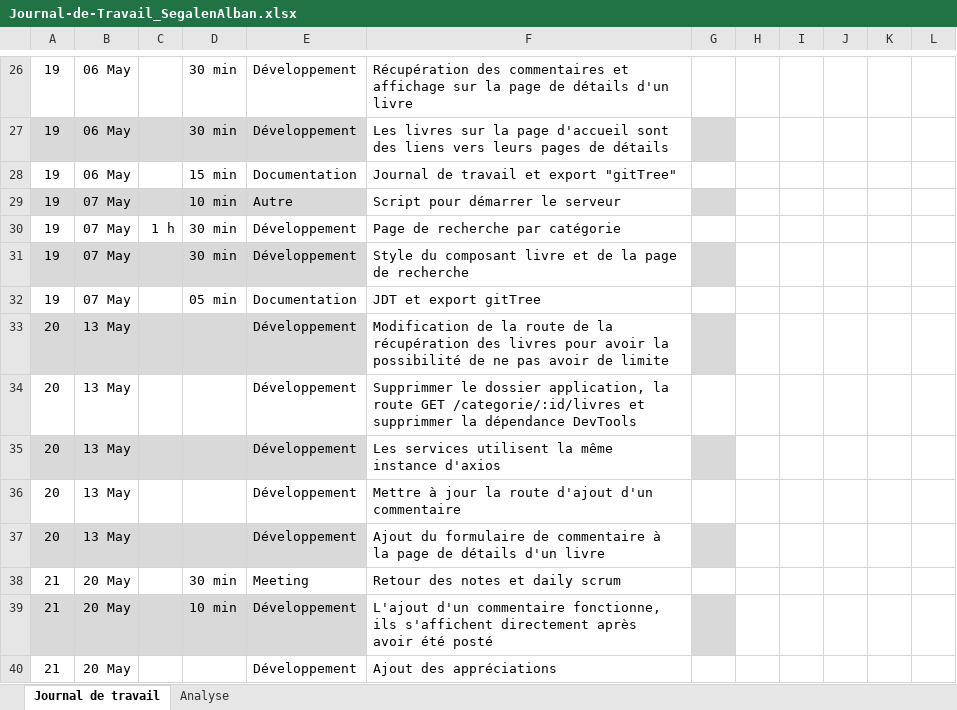
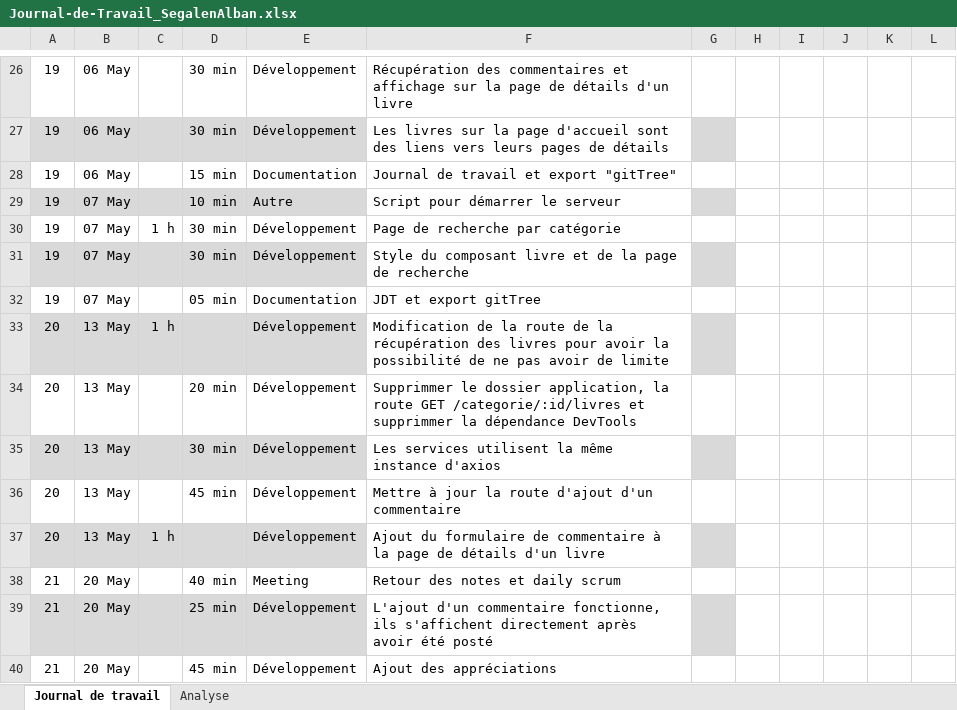
Before and after one commit to ASETML/P_Web295, an Excel workbook: frontend/Journal_de_Travail/Journal-de-Travail_SegalenAlban.xlsx, sheet Journal de travail, drawn as a sheet; only a part is shown, gaps mark what is left out; values as stored, in another font and other column widths than the file's, no borders; conditional formats and table styles not drawn; the diff covers the shown part only; the diff names each change by its address in the sheet, - before the commit and + after, or states it on an @@ line.

Commit message:
📝 Réparation du JDT Alban 😡

```diff
--- a/frontend/Journal_de_Travail/Journal-de-Travail_SegalenAlban.xlsx (sheet Journal de travail)
+++ b/frontend/Journal_de_Travail/Journal-de-Travail_SegalenAlban.xlsx (sheet Journal de travail)
-C33: (empty)
+C33: 1 h
-D34: (empty)
+D34: 20 min
-D35: (empty)
+D35: 30 min
-D36: (empty)
+D36: 45 min
-C37: (empty)
+C37: 1 h
-D38: 30 min
+D38: 40 min
-D39: 10 min
+D39: 25 min
-D40: (empty)
+D40: 45 min
```
Also changed, not shown: 5 added rows, 1 edited cell and cell formats elsewhere in this sheet, sheet Analyse, hidden cells, charts or pictures.
